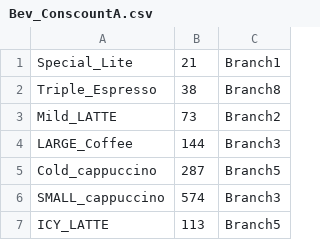
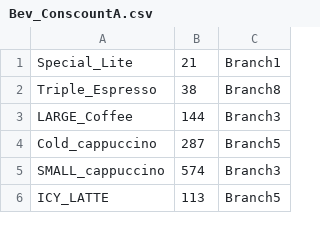
Before and after one commit to JonathanCardoza/SQL-Coffee-Menu, a CSV file: input/Bev_ConscountA.csv, drawn as a sheet; only a part is shown; the diff names each change by its address in the sheet, - before the commit and + after, or states it on an @@ line.

```diff
--- a/input/Bev_ConscountA.csv
+++ b/input/Bev_ConscountA.csv
-row 3: Mild_LATTE | 73 | Branch2
```
Also changed, not shown: 1 other file.
